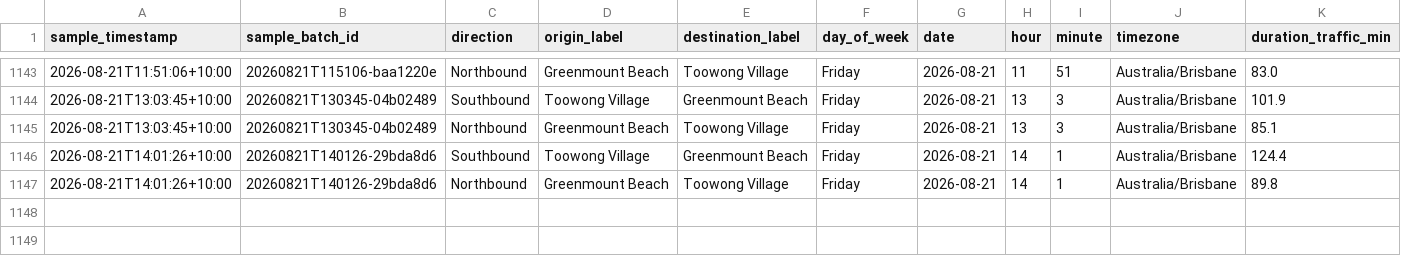
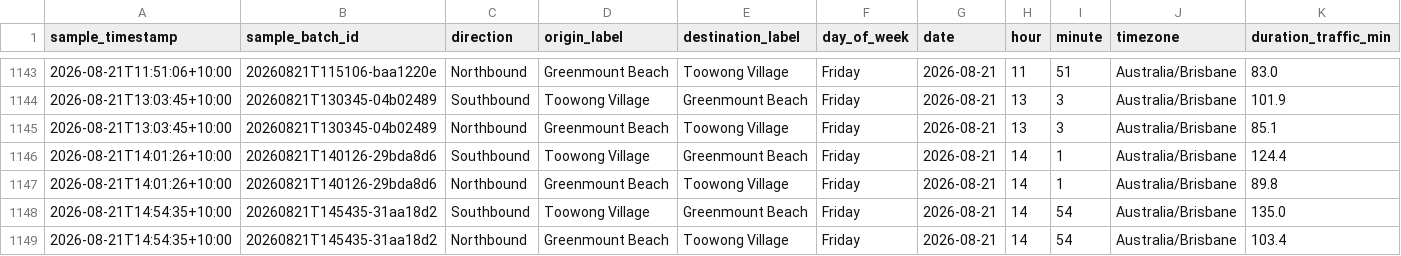
Before and after one commit to buenastardes1015/Routes_API, a CSV file: traffic_log.csv, drawn as a sheet; only a part is shown, gaps mark what is left out; rows hold the shown columns only; the diff names each change by its address in the sheet, - before the commit and + after, or states it on an @@ line.

```diff
--- a/traffic_log.csv
+++ b/traffic_log.csv
+row 1148: 2026-08-21T14:54:35+10:00 | 20260821T145435-31aa18d2 | Southbound | Toowong Village | Greenmount Beach | Friday | 2026-08-21 | 14 | 54 | Australia/Brisbane | 135.0
+row 1149: 2026-08-21T14:54:35+10:00 | 20260821T145435-31aa18d2 | Northbound | Greenmount Beach | Toowong Village | Friday | 2026-08-21 | 14 | 54 | Australia/Brisbane | 103.4
```
